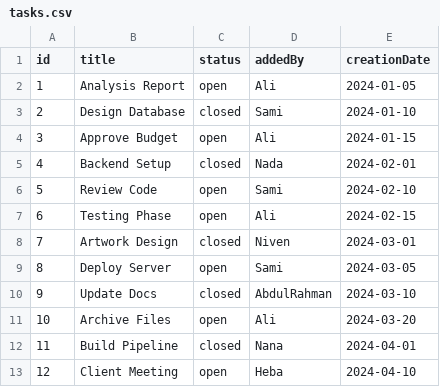
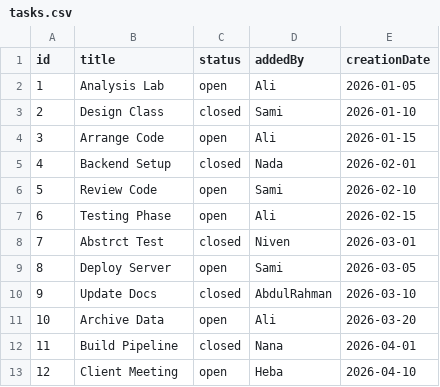
Before and after one commit to nabouarmanah-lgtm/TaskManagementSystem, a CSV file: tasks.csv, drawn as a sheet.

Commit message:
tasks.csv

```diff
--- a/tasks.csv
+++ b/tasks.csv
@@ -1,13 +1,13 @@
 id,title,status,addedBy,creationDate
-1,Analysis Report,open,Ali,2024-01-05
-2,Design Database,closed,Sami,2024-01-10
-3,Approve Budget,open,Ali,2024-01-15
-4,Backend Setup,closed,Nada,2024-02-01
-5,Review Code,open,Sami,2024-02-10
-6,Testing Phase,open,Ali,2024-02-15
-7,Artwork Design,closed,Niven,2024-03-01
-8,Deploy Server,open,Sami,2024-03-05
-9,Update Docs,closed,AbdulRahman,2024-03-10
-10,Archive Files,open,Ali,2024-03-20
-11,Build Pipeline,closed,Nana,2024-04-01
-12,Client Meeting,open,Heba,2024-04-10
+1,Analysis Lab,open,Ali,2026-01-05
+2,Design Class,closed,Sami,2026-01-10
+3,Arrange Code,open,Ali,2026-01-15
+4,Backend Setup,closed,Nada,2026-02-01
+5,Review Code,open,Sami,2026-02-10
+6,Testing Phase,open,Ali,2026-02-15
+7,Abstrct Test,closed,Niven,2026-03-01
+8,Deploy Server,open,Sami,2026-03-05
+9,Update Docs,closed,AbdulRahman,2026-03-10
+10,Archive Data,open,Ali,2026-03-20
+11,Build Pipeline,closed,Nana,2026-04-01
+12,Client Meeting,open,Heba,2026-04-10
```
